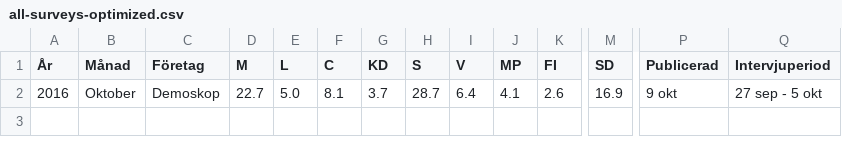
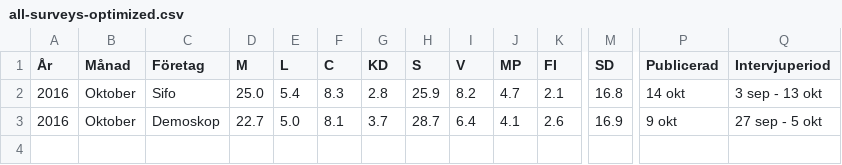
Before and after one commit to hampusborgos/swedish-opinion-data, a CSV file: all-surveys-optimized.csv, drawn as a sheet; only a part is shown, gaps mark what is left out; rows hold the shown columns only; the diff names each change by its address in the sheet, - before the commit and + after, or states it on an @@ line.

Commit message:
Sifo Oktober.

```diff
--- a/all-surveys-optimized.csv
+++ b/all-surveys-optimized.csv
+row 2: 2016 | Oktober | Sifo | 25.0 | 5.4 | 8.3 | 2.8 | 25.9 | 8.2 | 4.7 | 2.1 | 16.8 | 14 okt | 3 sep - 13 okt
```
